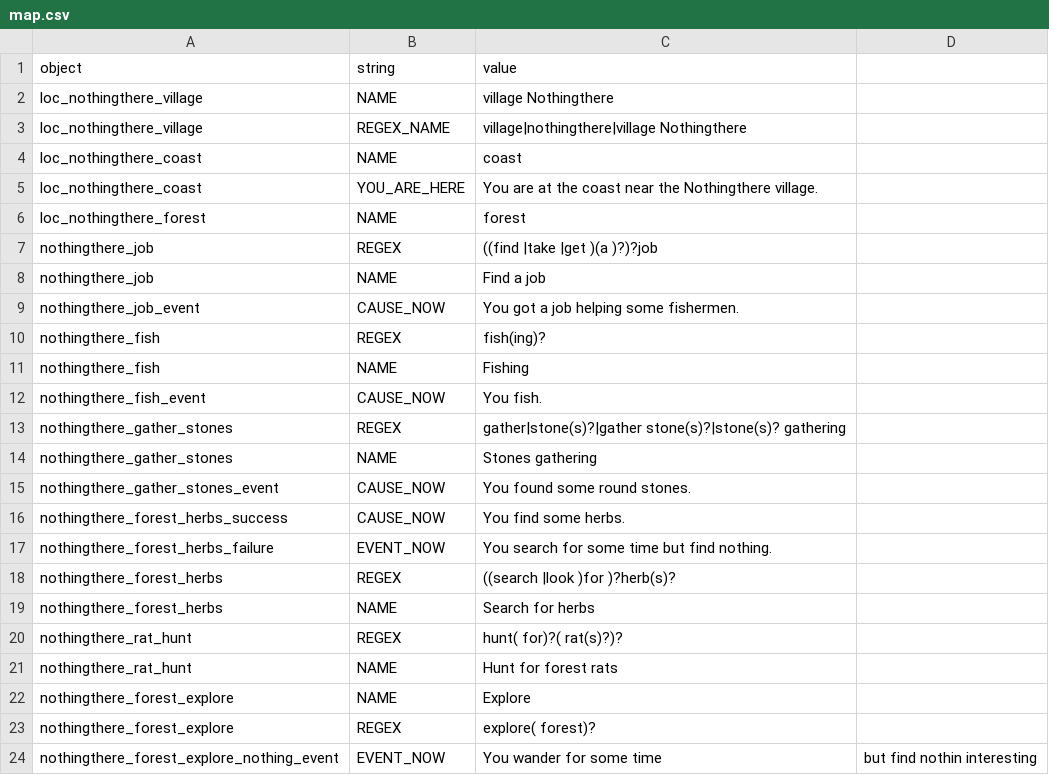
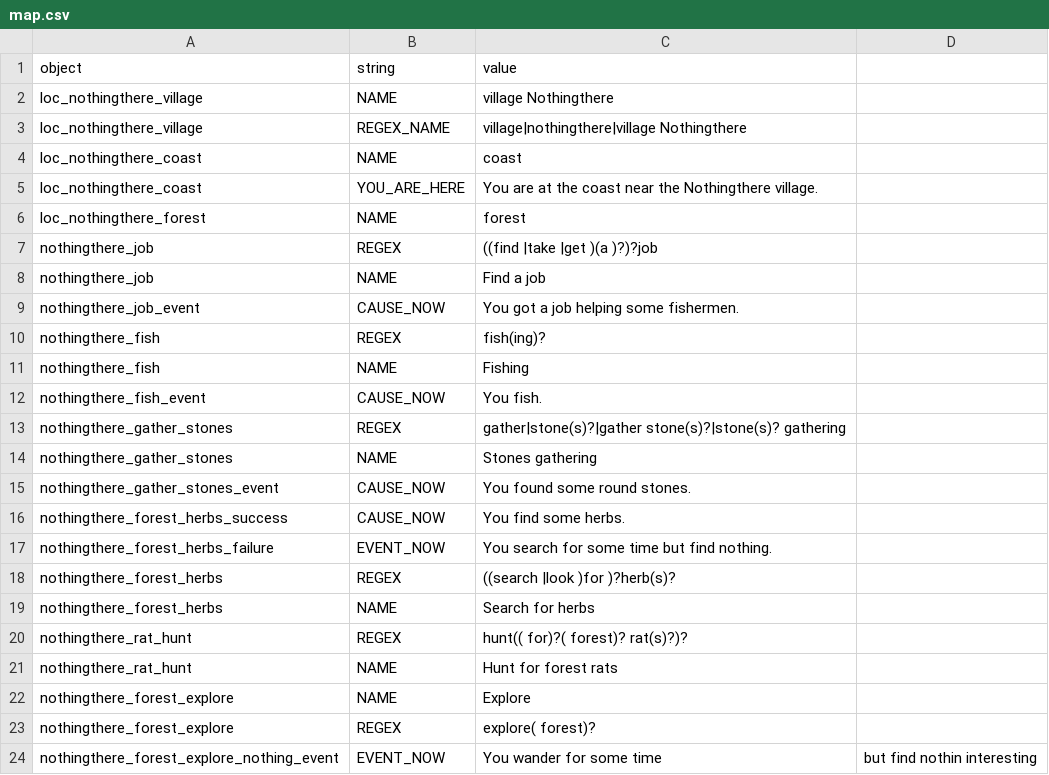
Before and after one commit to lychanl/discord-text-rpg, a CSV file: worlds/default/locales/en/map.csv, drawn as a sheet.

Commit message:
Forest rat hunt action regex fix

```diff
--- a/worlds/default/locales/en/map.csv
+++ b/worlds/default/locales/en/map.csv
@@ -19,3 +19,3 @@ nothingthere_forest_herbs,REGEX,"((search |look )for )?herb(s)?"
 nothingthere_forest_herbs,NAME,Search for herbs
-nothingthere_rat_hunt,REGEX,hunt( for)?( rat(s)?)?
+nothingthere_rat_hunt,REGEX,hunt(( for)?( forest)? rat(s)?)?
 nothingthere_rat_hunt,NAME,Hunt for forest rats
```
Also changed, not shown: 1 other file.
